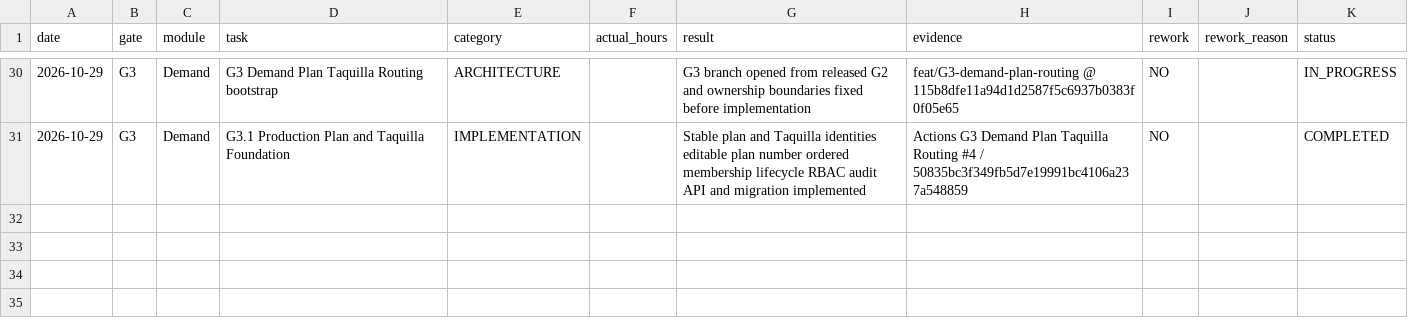
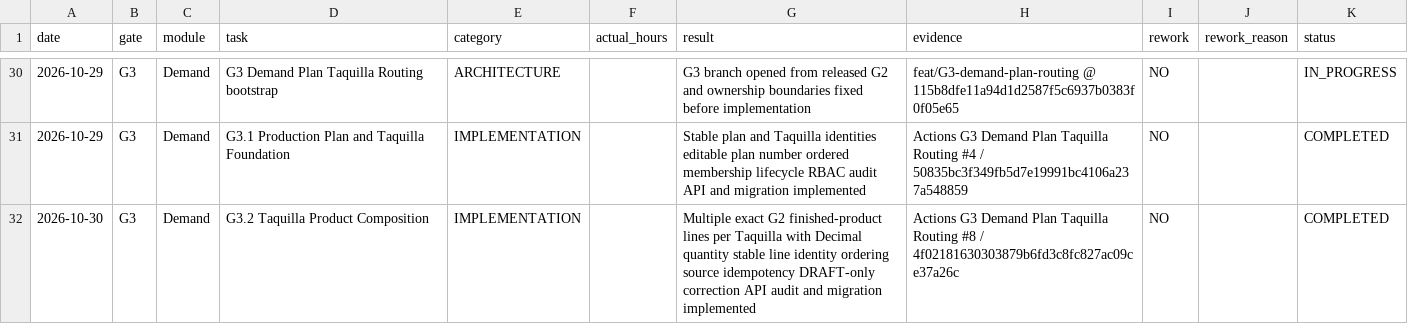
Before and after one commit to kernelshock/Manufacturing-Operations-Platform, a CSV file: docs/00-governance/worklog/WORKLOG.csv, drawn as a sheet; only a part is shown, gaps mark what is left out.

Commit message:
G3.2: record Taquilla product composition completion

```diff
--- a/docs/00-governance/worklog/WORKLOG.csv
+++ b/docs/00-governance/worklog/WORKLOG.csv
@@ -31 +31,2 @@ date,gate,module,task,category,actual_hours,result,evidence,rework,rework_reason
 2026-10-29,G3,Demand,G3.1 Production Plan and Taquilla Foundation,IMPLEMENTATION,,Stable plan and Taquilla identities editable plan number ordered membership lifecycle RBAC audit API and migration implemented,Actions G3 Demand Plan Taquilla Routing #4 / 50835bc3f349fb5d7e19991bc4106a237a548859,NO,,COMPLETED
+2026-10-30,G3,Demand,G3.2 Taquilla Product Composition,IMPLEMENTATION,,Multiple exact G2 finished-product lines per Taquilla with Decimal quantity stable line identity ordering source idempotency DRAFT-only correction API audit and migration implemented,Actions G3 Demand Plan Taquilla Routing #8 / 4f02181630303879b6fd3c8fc827ac09ce37a26c,NO,,COMPLETED
```
Also changed, not shown: 4 other files.
